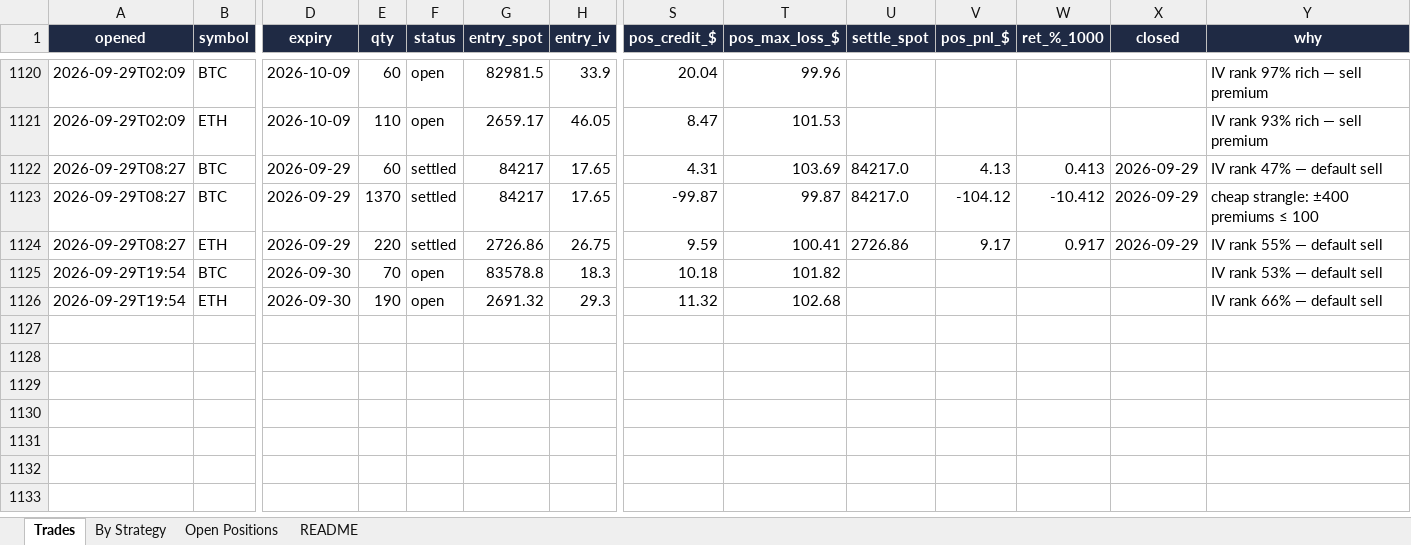
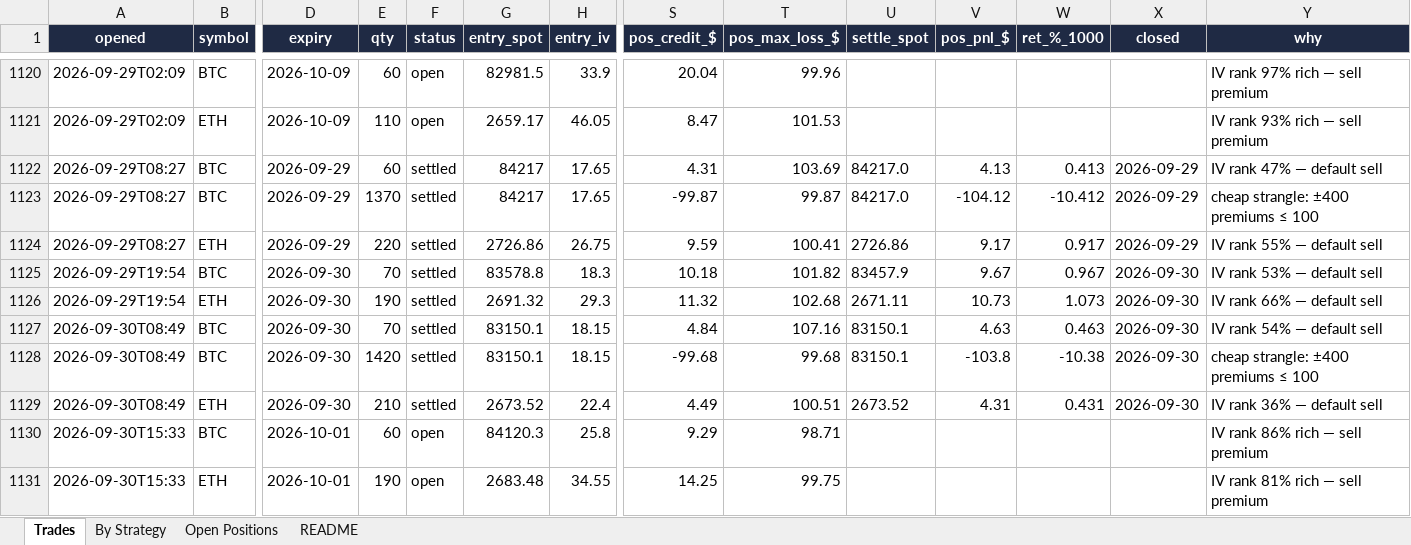
Before and after one commit to Ayushtambi2011/deltahedge-bot, an Excel workbook: OUTPUT FILE.xlsx, sheet Trades, drawn as a sheet; only a part is shown, gaps mark what is left out; values as stored, in another font and other column widths than the file's, no borders; rows hold the shown columns only; the diff names each change by its address in the sheet, - before the commit and + after, or states it on an @@ line.

```diff
--- a/OUTPUT FILE.xlsx (sheet Trades)
+++ b/OUTPUT FILE.xlsx (sheet Trades)
-F1125:F1126 (status): open
+F1125:F1126 (status): settled
-U1125 (settle_spot): (empty)
+U1125 (settle_spot): 83457.9
-V1125 (pos_pnl_$): (empty)
+V1125 (pos_pnl_$): 9.67
-W1125 (ret_%_1000): (empty)
+W1125 (ret_%_1000): 0.967
-X1125:X1126 (closed): (empty)
+X1125:X1126 (closed): 2026-09-30
-U1126 (settle_spot): (empty)
+U1126 (settle_spot): 2671.11
-V1126 (pos_pnl_$): (empty)
+V1126 (pos_pnl_$): 10.73
-W1126 (ret_%_1000): (empty)
+W1126 (ret_%_1000): 1.073
+row 1127: 2026-09-30T08:49 | BTC | 2026-09-30 | 70 | settled | 83150.1 | 18.15 | 4.84 | 107.16 | 83150.1 | 4.63 | 0.463 | 2026-09-30 | IV rank 54% — default sell
+row 1128: 2026-09-30T08:49 | BTC | 2026-09-30 | 1420 | settled | 83150.1 | 18.15 | -99.68 | 99.68 | 83150.1 | -103.8 | -10.38 | 2026-09-30 | cheap strangle: ±400 premiums ≤ 100
+row 1129: 2026-09-30T08:49 | ETH | 2026-09-30 | 210 | settled | 2673.52 | 22.4 | 4.49 | 100.51 | 2673.52 | 4.31 | 0.431 | 2026-09-30 | IV rank 36% — default sell
+row 1130: 2026-09-30T15:33 | BTC | 2026-10-01 | 60 | open | 84120.3 | 25.8 | 9.29 | 98.71 |  |  |  |  | IV rank 86% rich — sell premium
+row 1131: 2026-09-30T15:33 | ETH | 2026-10-01 | 190 | open | 2683.48 | 34.55 | 14.25 | 99.75 |  |  |  |  | IV rank 81% rich — sell premium
```
Also changed, not shown: sheet Open Positions, sheet By Strategy, sheet README, 1 other file.
